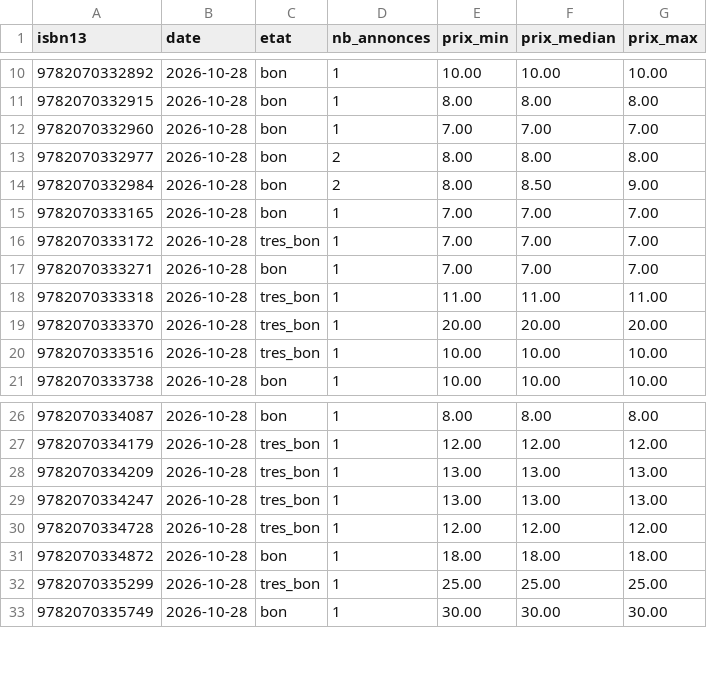
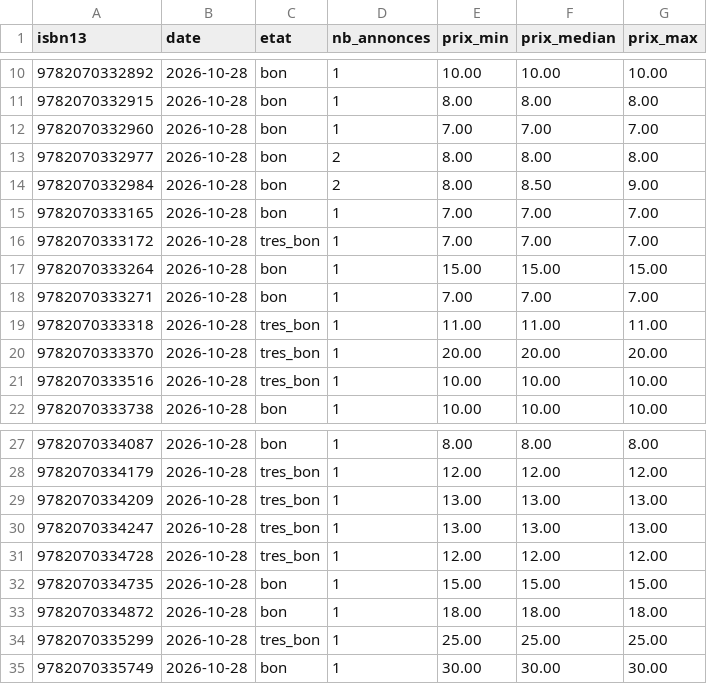
Before and after one commit to loliba92/LDVELH, a CSV file: data/raw/occasion/leboncoin-2026-10-28.csv, drawn as a sheet; only a part is shown, gaps mark what is left out.

```diff
--- a/data/raw/occasion/leboncoin-2026-10-28.csv
+++ b/data/raw/occasion/leboncoin-2026-10-28.csv
@@ -16,2 +16,3 @@ isbn13,date,etat,nb_annonces,prix_min,prix_median,prix_max
 9782070333172,2026-10-28,tres_bon,1,7.00,7.00,7.00
+9782070333264,2026-10-28,bon,1,15.00,15.00,15.00
 9782070333271,2026-10-28,bon,1,7.00,7.00,7.00
@@ -30,2 +31,3 @@ isbn13,date,etat,nb_annonces,prix_min,prix_median,prix_max
 9782070334728,2026-10-28,tres_bon,1,12.00,12.00,12.00
+9782070334735,2026-10-28,bon,1,15.00,15.00,15.00
 9782070334872,2026-10-28,bon,1,18.00,18.00,18.00
```
Also changed, not shown: data/raw/occasion/annonces-leboncoin-2026-10-28.csv, 7 other files.
